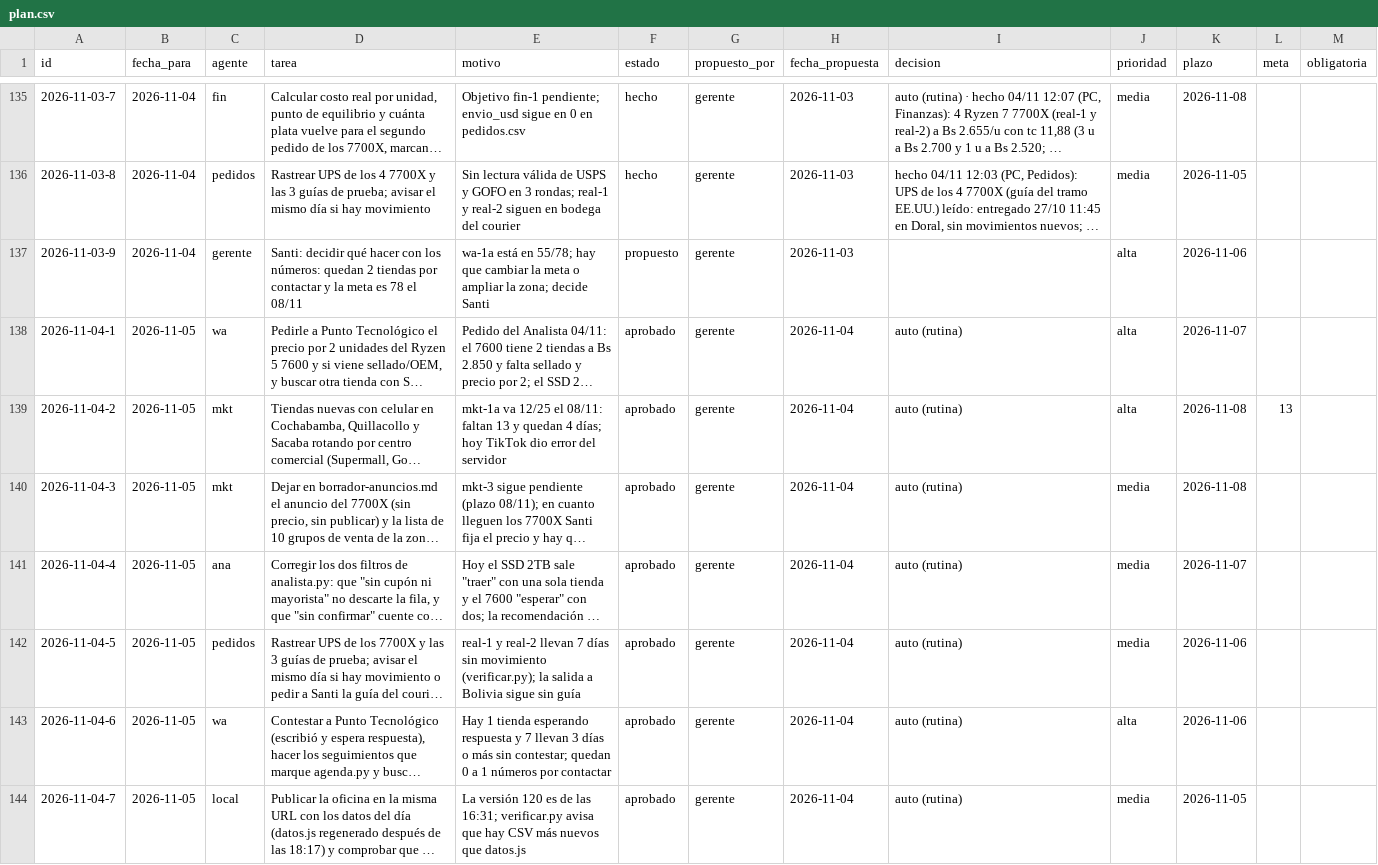
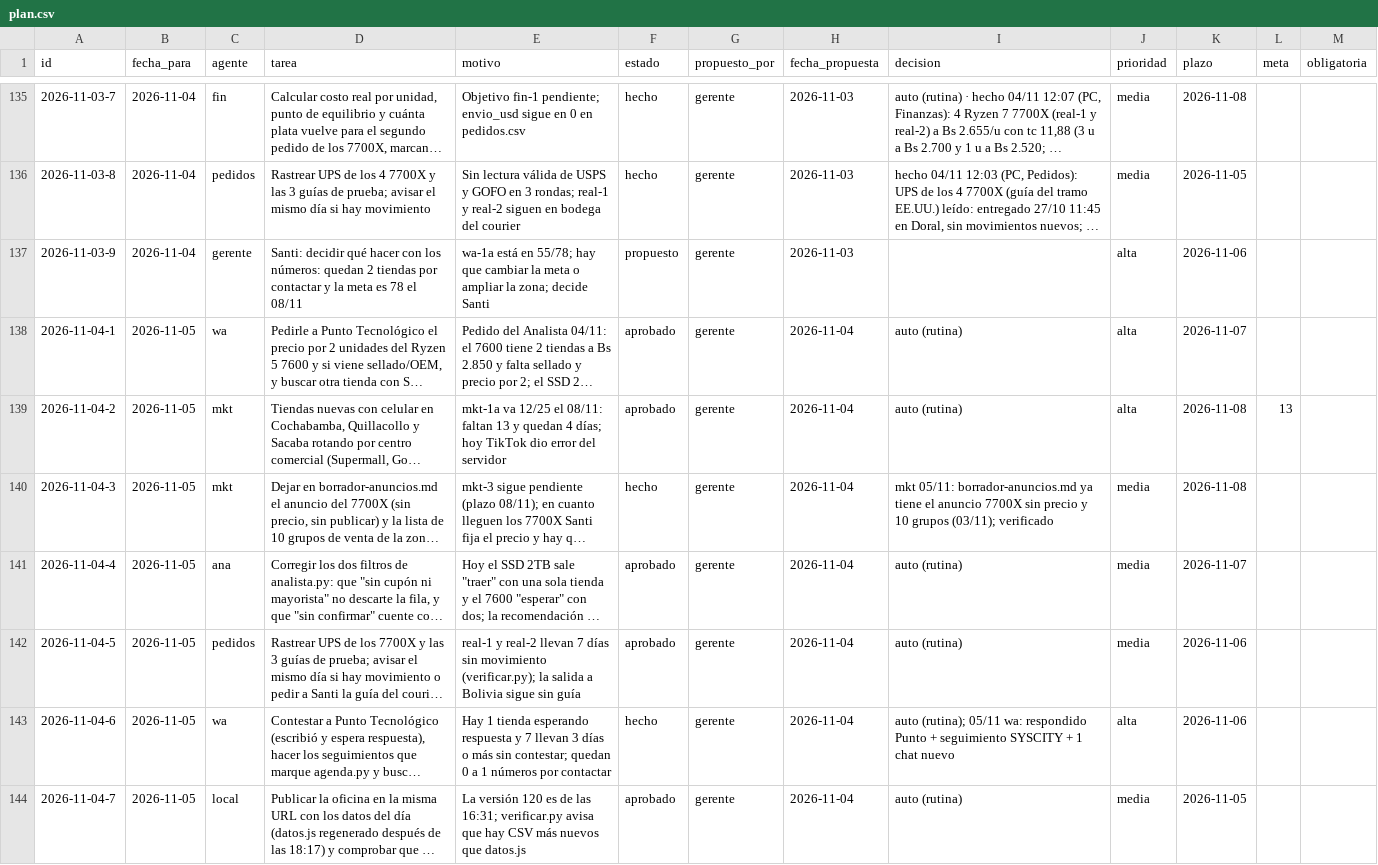
Before and after one commit to Santi491/Claude-, a CSV file: plan.csv, drawn as a sheet; only a part is shown, gaps mark what is left out; long unchanged cells end in …; the diff names each change by its address in the sheet, - before the commit and + after, or states it on an @@ line.

```diff
--- a/plan.csv
+++ b/plan.csv
-F140 (estado): aprobado
+F140 (estado): hecho
-I140 (decision): auto (rutina)
+I140 (decision): mkt 05/11: borrador-anuncios.md ya tiene el anuncio 7700X sin precio y 10 grupos (03/11); verificado
-F143 (estado): aprobado
+F143 (estado): hecho
-I143 (decision): auto (rutina)
+I143 (decision): auto (rutina); 05/11 wa: respondido Punto + seguimiento SYSCITY + 1 chat nuevo
```
Also changed, not shown: actividad.csv, mensajes.csv, 6 other files.
